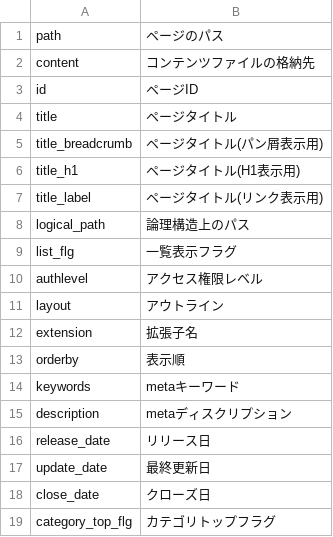
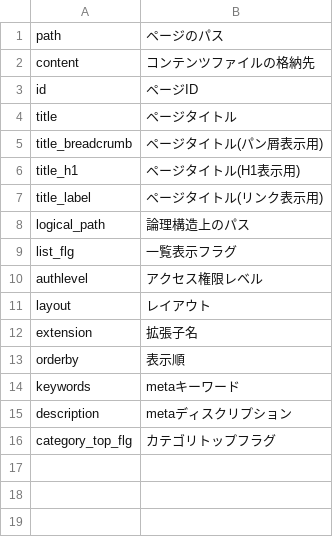
Before and after one commit to tomk79/PxFW-1.x, a CSV file: htdocs/_PX/configs/sitemapdefinition.csv, drawn as a sheet.

```diff
--- a/htdocs/_PX/configs/sitemapdefinition.csv
+++ b/htdocs/_PX/configs/sitemapdefinition.csv
@@ -10,3 +10,3 @@
 "authlevel","アクセス権限レベル"
-"layout","アウトライン"
+"layout","レイアウト"
 "extension","拡張子名"
@@ -15,5 +15,2 @@
 "description","metaディスクリプション"
-"release_date","リリース日"
-"update_date","最終更新日"
-"close_date","クローズ日"
 "category_top_flg","カテゴリトップフラグ"
```
Also changed, not shown: htdocs/_PX/sitemaps/sitemap.csv, 2 other files.
